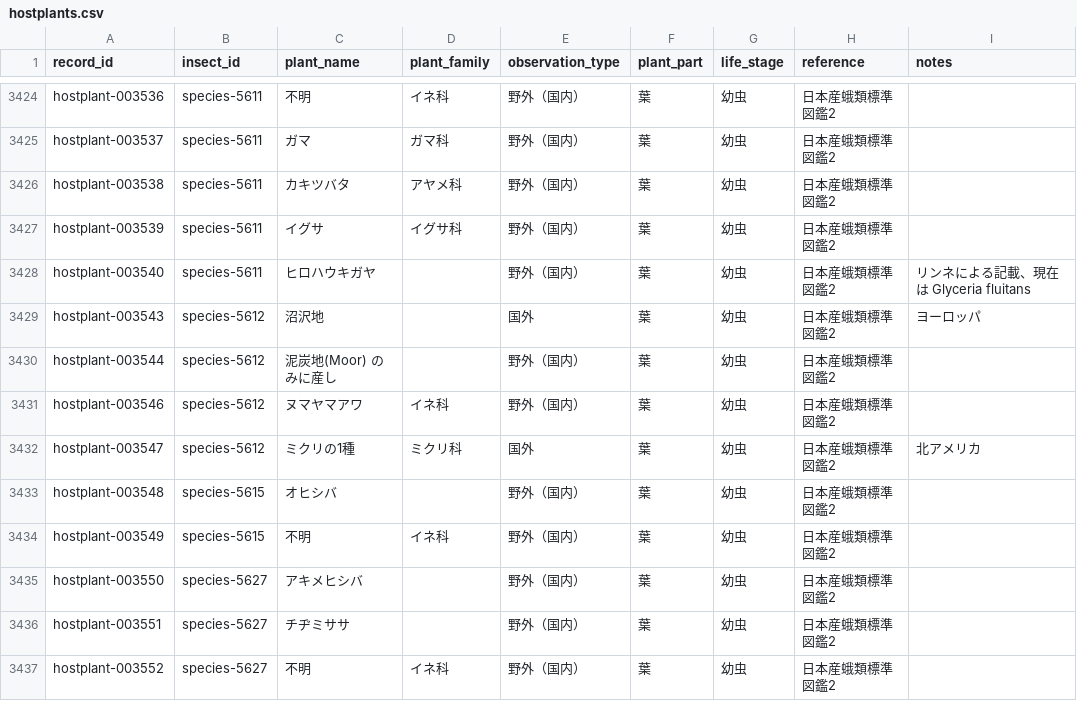
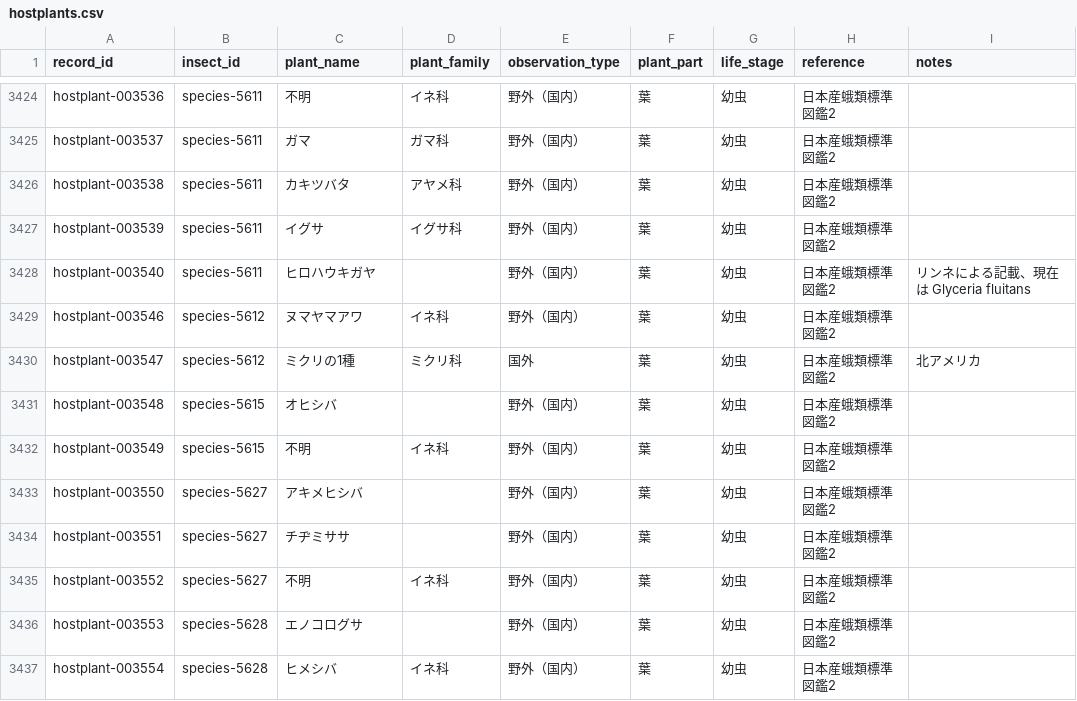
Before and after one commit to orau98/orau98.github.io, a CSV file: normalized_data/hostplants.csv, drawn as a sheet; only a part is shown, gaps mark what is left out; the shorter side is filled out with more unchanged rows; the diff names each change by its address in the sheet, - before the commit and + after, or states it on an @@ line.

Commit message:
chore(kitainekin-uwaba): 生息環境情報を食草から生態情報へ移動\n\n- species-5612: 『沼沢地』『泥炭地(Moor) のみに産し』を hostplants.csv から削除\n- general_notes.csv に生態情報として追加（出典: 日本産蛾類標準図鑑2、地域情報を内容に反映）\n- normalized_data へも同変更を反映\n- メタ/サイトマップ再生成

```diff
--- a/normalized_data/hostplants.csv
+++ b/normalized_data/hostplants.csv
-row 3429: hostplant-003543 | species-5612 | 沼沢地 |  | 国外 | 葉 | 幼虫 | 日本産蛾類標準図鑑2 | ヨーロッパ
-row 3430: hostplant-003544 | species-5612 | 泥炭地(Moor) のみに産し |  | 野外（国内） | 葉 | 幼虫 | 日本産蛾類標準図鑑2
```
Also changed, not shown: normalized_data/general_notes.csv, public/general_notes.csv, 5 other files.
